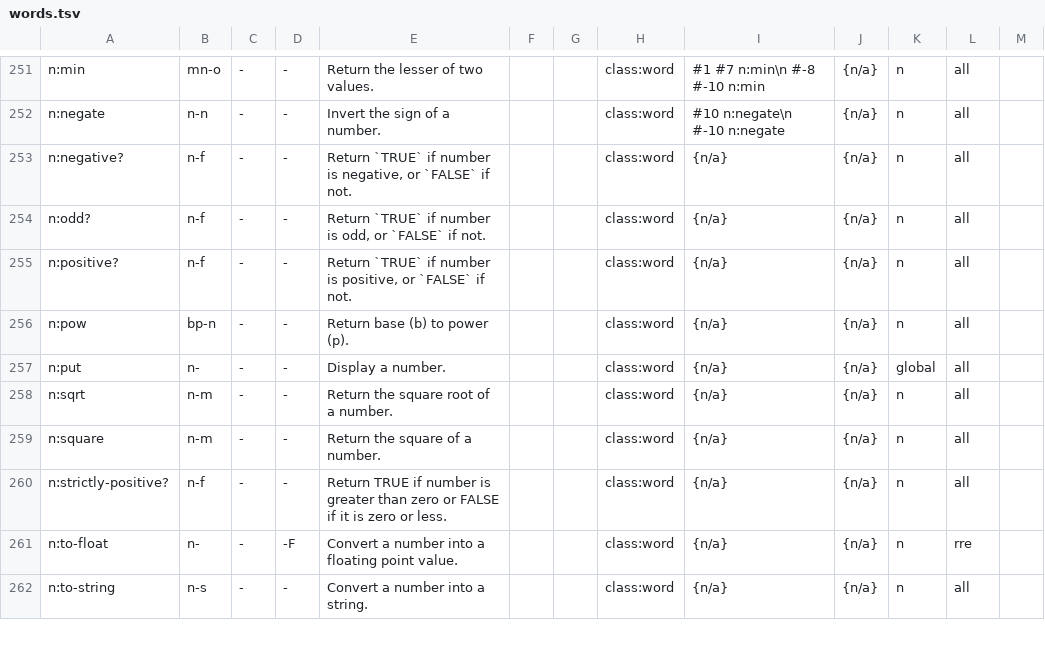
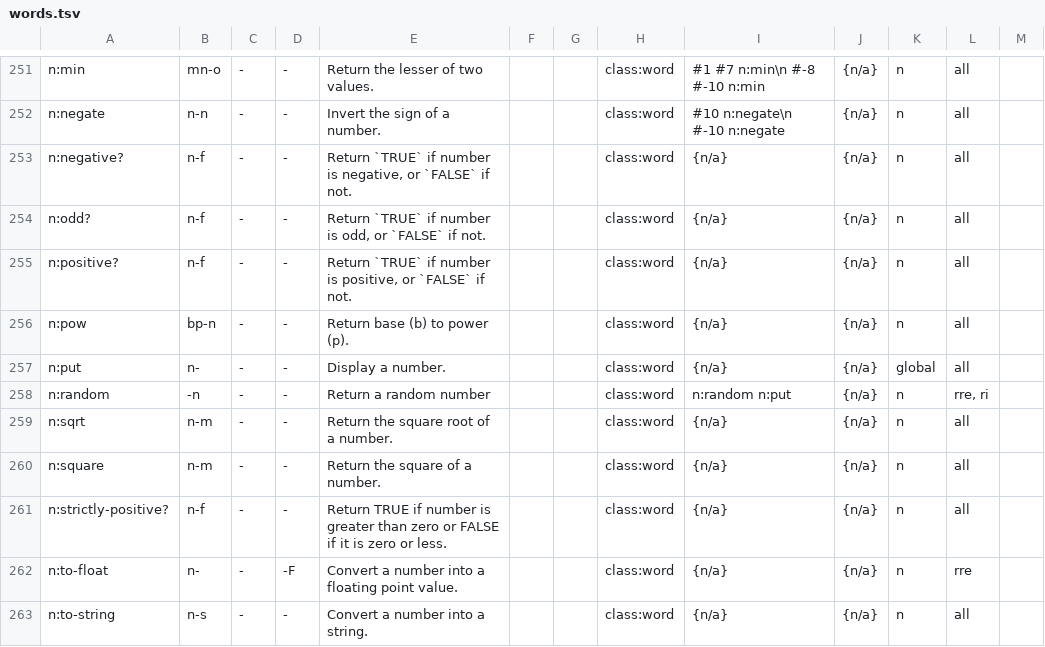
Before and after one commit to crcx/retroforth, a TSV file: words.tsv, drawn as a sheet; only a part is shown, gaps mark what is left out.

Commit message:
add random number generator
FossilOrigin-Name: df5f0a97872a37bd503488968379b564c03154c60a5d8deea6e361021e199a1d

```diff
--- a/words.tsv
+++ b/words.tsv
@@ -257,2 +257,3 @@ n:pow	bp-n	-	-	Return base (b) to power (p).			class:word	{n/a}	{n/a}	n	all
 n:put	n-	-	-	Display a number.			class:word	{n/a}	{n/a}	global	all	
+n:random	-n	-	-	Return a random number			class:word	    n:random n:put	{n/a}	n	rre, ri	
 n:sqrt	n-m	-	-	Return the square root of a number.			class:word	{n/a}	{n/a}	n	all	
```
Also changed, not shown: 6 other files.
